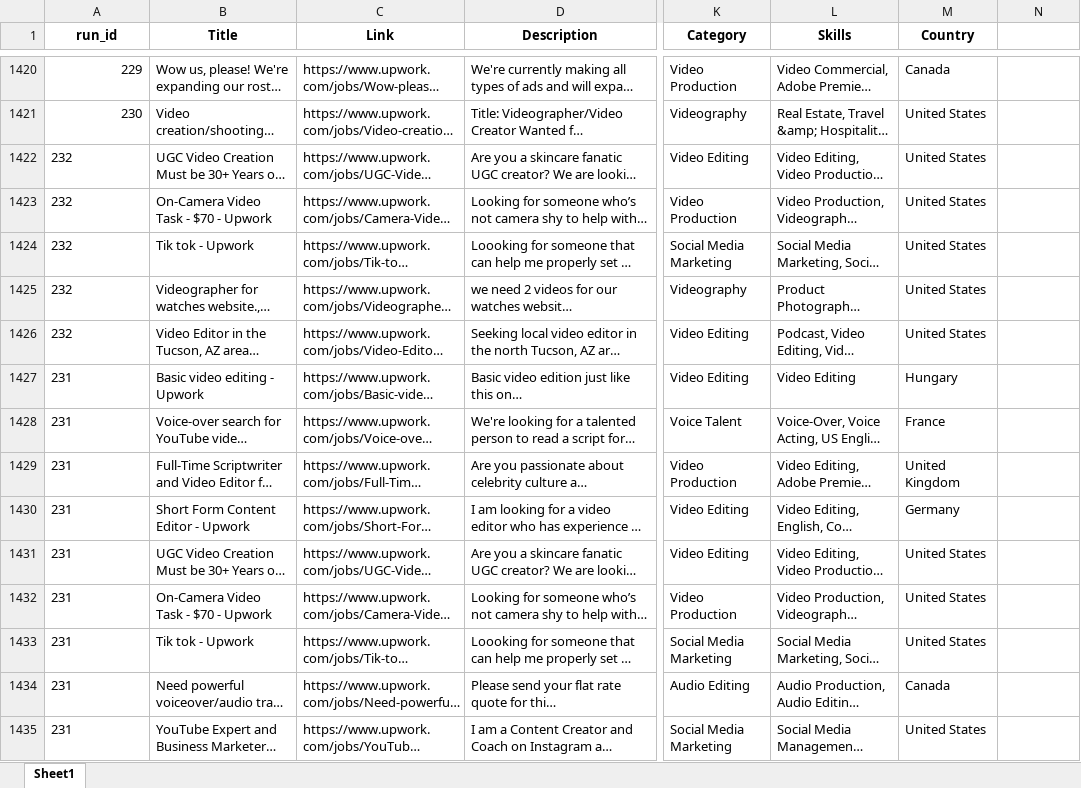
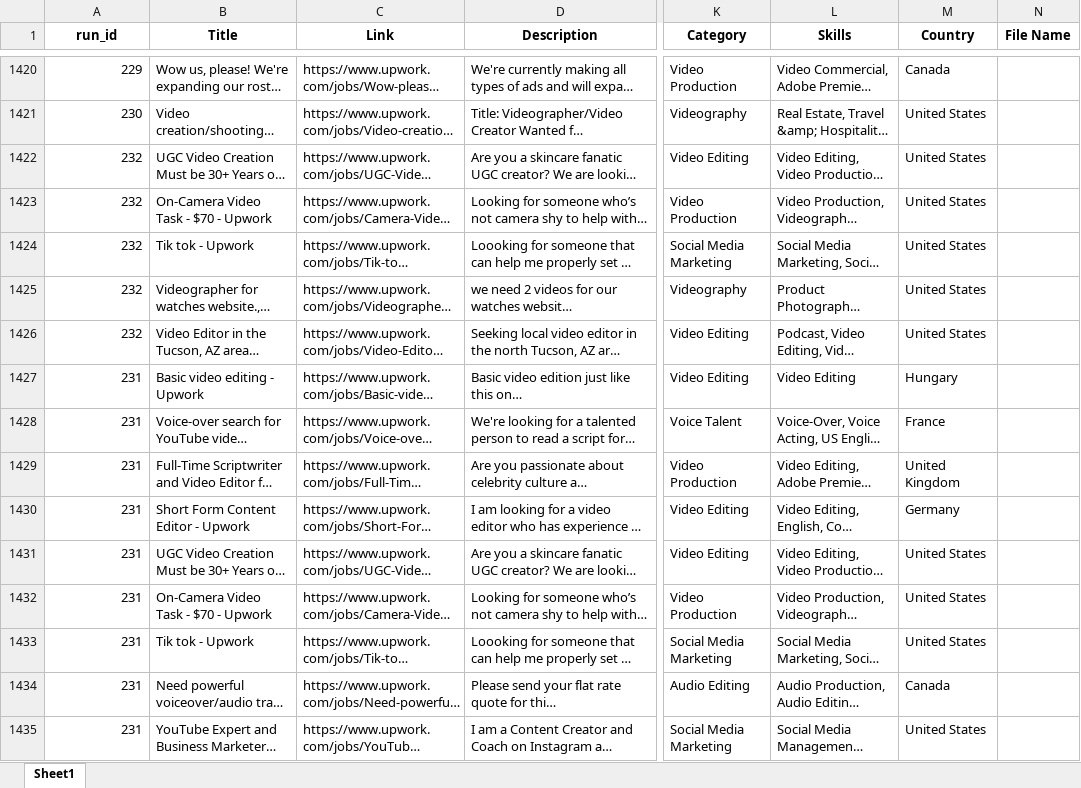
Before and after one commit to PedroHFreire/falcon_sales, an Excel workbook: rss_feed.xlsx, sheet Sheet1, drawn as a sheet; only a part is shown, gaps mark what is left out; long unchanged cells end in …; values as stored, in another font and other column widths than the file's, no borders; the diff covers the shown part only; the diff names each change by its address in the sheet, - before the commit and + after, or states it on an @@ line.

```diff
--- a/rss_feed.xlsx (sheet Sheet1)
+++ b/rss_feed.xlsx (sheet Sheet1)
-N1: (empty)
+N1: File Name
-A1422:A1435 alignment: left
+A1422:A1435 alignment: right
```
Also changed, not shown: 15 added rows and cell formats elsewhere in this sheet, 2 other files.
